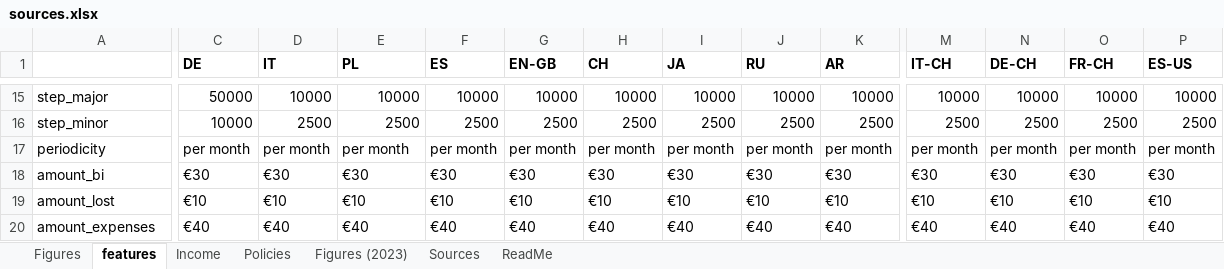
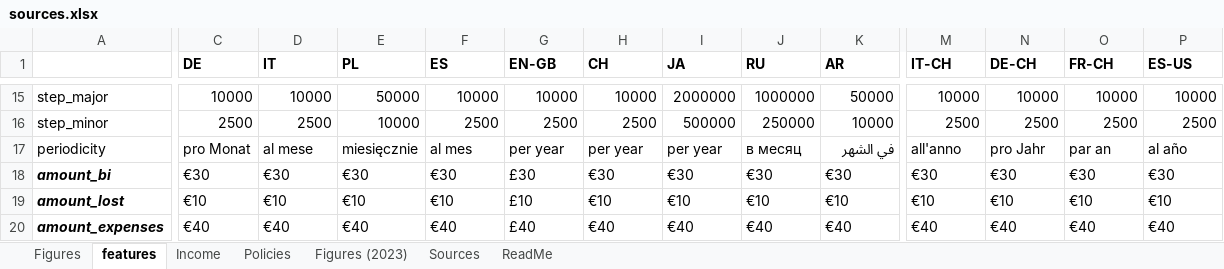
Before and after one commit to bixiou/robustness_global_redistr, an Excel workbook: questionnaire/sources.xlsx, sheet features, drawn as a sheet; only a part is shown, gaps mark what is left out; values as stored, in another font and other column widths than the file's, no borders; the diff covers the shown part only; the diff names each change by its address in the sheet, - before the commit and + after, or states it on an @@ line.

```diff
--- a/questionnaire/sources.xlsx (sheet features)
+++ b/questionnaire/sources.xlsx (sheet features)
-C15 (DE): 50000
+C15 (DE): 10000
-E15 (PL): 10000
+E15 (PL): 50000
-I15 (JA): 10000
+I15 (JA): 2000000
-J15 (RU): 10000
+J15 (RU): 1000000
-K15 (AR): 10000
+K15 (AR): 50000
-C16 (DE): 10000
+C16 (DE): 2500
-E16 (PL): 2500
+E16 (PL): 10000
-I16 (JA): 2500
+I16 (JA): 500000
-J16 (RU): 2500
+J16 (RU): 250000
-K16 (AR): 2500
+K16 (AR): 10000
-C17 (DE): per month
+C17 (DE): pro Monat
-D17 (IT): per month
+D17 (IT): al mese
-E17 (PL): per month
+E17 (PL): miesięcznie
-F17 (ES): per month
+F17 (ES): al mes
-G17 (EN-GB): per month
+G17 (EN-GB): per year
-H17 (CH): per month
+H17 (CH): per year
-I17 (JA): per month
+I17 (JA): per year
-J17 (RU): per month
+J17 (RU): в месяц
-K17 (AR): per month
+K17 (AR): في الشهر
-M17 (IT-CH): per month
+M17 (IT-CH): all'anno
-N17 (DE-CH): per month
+N17 (DE-CH): pro Jahr
-O17 (FR-CH): per month
+O17 (FR-CH): par an
-P17 (ES-US): per month
+P17 (ES-US): al año
@@ A18:A20 bold: off → on, italic: off → on @@
-G18 (EN-GB): €30
+G18 (EN-GB): £30
-G19 (EN-GB): €10
+G19 (EN-GB): £10
-G20 (EN-GB): €40
+G20 (EN-GB): £40
```
Also changed, not shown: 1 added row, 392 edited cells and cell formats elsewhere in this sheet, sheet Figures, formulas that keep their value, 3 other files.
